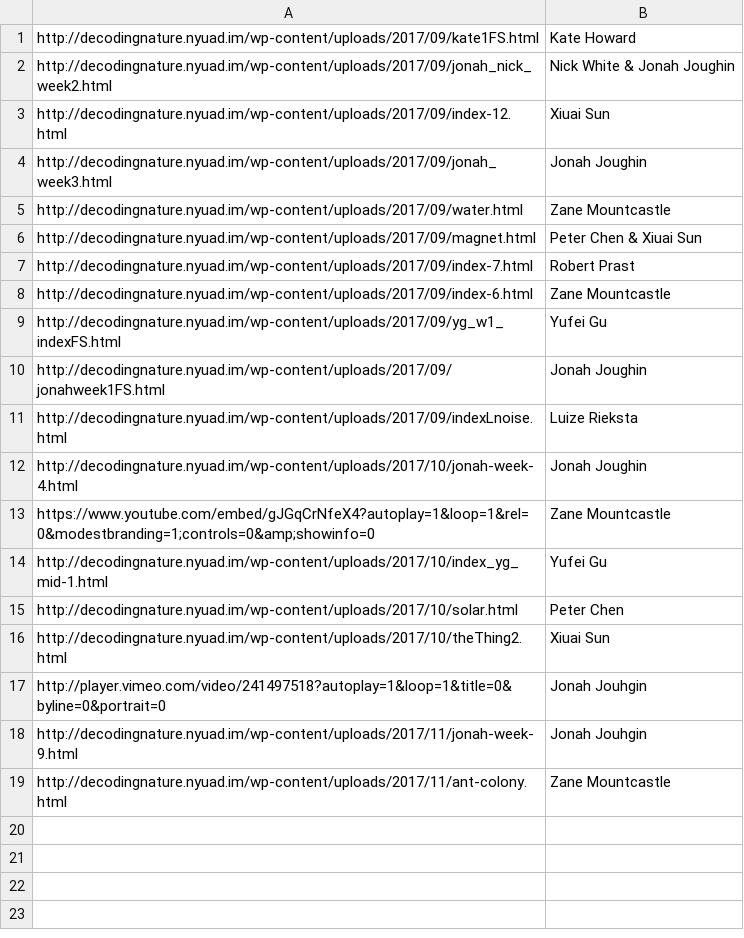
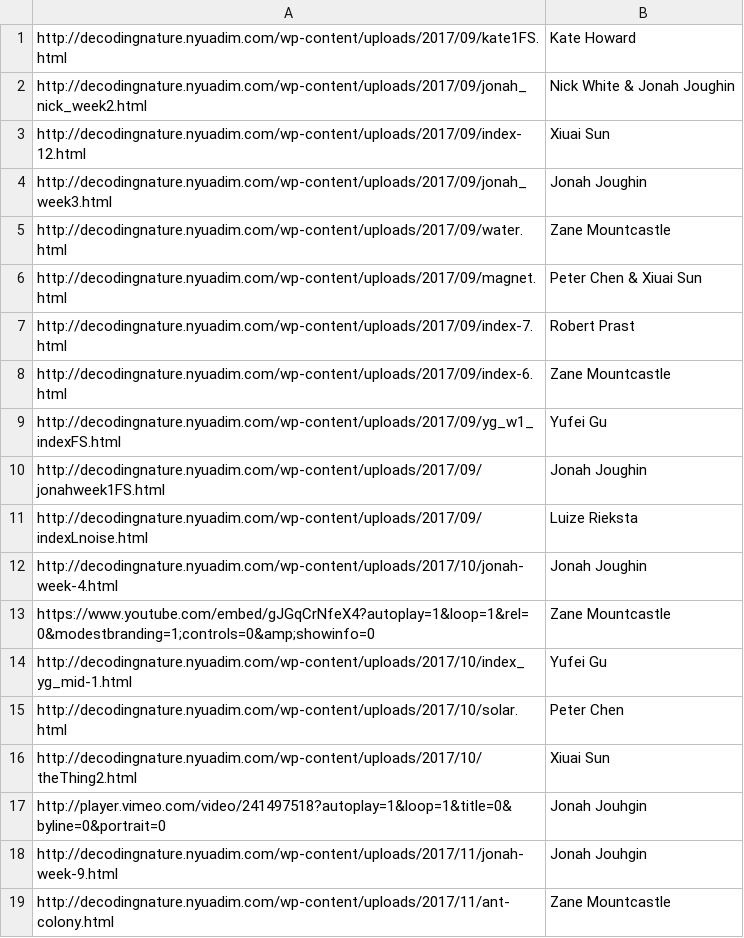
Before and after one commit to aaronsherwood/studentProjectServer, a CSV file: info.csv, drawn as a sheet.

Commit message:
updtae new urls

```diff
--- a/info.csv
+++ b/info.csv
@@ -1,19 +1,19 @@
-http://decodingnature.nyuad.im/wp-content/uploads/2017/09/kate1FS.html,Kate Howard
-http://decodingnature.nyuad.im/wp-content/uploads/2017/09/jonah_nick_week2.html,Nick White & Jonah Joughin
-http://decodingnature.nyuad.im/wp-content/uploads/2017/09/index-12.html,Xiuai Sun
-http://decodingnature.nyuad.im/wp-content/uploads/2017/09/jonah_week3.html,Jonah Joughin
-http://decodingnature.nyuad.im/wp-content/uploads/2017/09/water.html,Zane Mountcastle
-http://decodingnature.nyuad.im/wp-content/uploads/2017/09/magnet.html,Peter Chen & Xiuai Sun
-http://decodingnature.nyuad.im/wp-content/uploads/2017/09/index-7.html,Robert Prast
-http://decodingnature.nyuad.im/wp-content/uploads/2017/09/index-6.html,Zane Mountcastle
-http://decodingnature.nyuad.im/wp-content/uploads/2017/09/yg_w1_indexFS.html,Yufei Gu
-http://decodingnature.nyuad.im/wp-content/uploads/2017/09/jonahweek1FS.html,Jonah Joughin
-http://decodingnature.nyuad.im/wp-content/uploads/2017/09/indexLnoise.html,Luize Rieksta
-http://decodingnature.nyuad.im/wp-content/uploads/2017/10/jonah-week-4.html,Jonah Joughin
+http://decodingnature.nyuadim.com/wp-content/uploads/2017/09/kate1FS.html,Kate Howard
+http://decodingnature.nyuadim.com/wp-content/uploads/2017/09/jonah_nick_week2.html,Nick White & Jonah Joughin
+http://decodingnature.nyuadim.com/wp-content/uploads/2017/09/index-12.html,Xiuai Sun
+http://decodingnature.nyuadim.com/wp-content/uploads/2017/09/jonah_week3.html,Jonah Joughin
+http://decodingnature.nyuadim.com/wp-content/uploads/2017/09/water.html,Zane Mountcastle
+http://decodingnature.nyuadim.com/wp-content/uploads/2017/09/magnet.html,Peter Chen & Xiuai Sun
+http://decodingnature.nyuadim.com/wp-content/uploads/2017/09/index-7.html,Robert Prast
+http://decodingnature.nyuadim.com/wp-content/uploads/2017/09/index-6.html,Zane Mountcastle
+http://decodingnature.nyuadim.com/wp-content/uploads/2017/09/yg_w1_indexFS.html,Yufei Gu
+http://decodingnature.nyuadim.com/wp-content/uploads/2017/09/jonahweek1FS.html,Jonah Joughin
+http://decodingnature.nyuadim.com/wp-content/uploads/2017/09/indexLnoise.html,Luize Rieksta
+http://decodingnature.nyuadim.com/wp-content/uploads/2017/10/jonah-week-4.html,Jonah Joughin
 https://www.youtube.com/embed/gJGqCrNfeX4?autoplay=1&loop=1&rel=0&modestbranding=1;controls=0&amp;showinfo=0,Zane Mountcastle
-http://decodingnature.nyuad.im/wp-content/uploads/2017/10/index_yg_mid-1.html,Yufei Gu
-http://decodingnature.nyuad.im/wp-content/uploads/2017/10/solar.html,Peter Chen
-http://decodingnature.nyuad.im/wp-content/uploads/2017/10/theThing2.html,Xiuai Sun
+http://decodingnature.nyuadim.com/wp-content/uploads/2017/10/index_yg_mid-1.html,Yufei Gu
+http://decodingnature.nyuadim.com/wp-content/uploads/2017/10/solar.html,Peter Chen
+http://decodingnature.nyuadim.com/wp-content/uploads/2017/10/theThing2.html,Xiuai Sun
 http://player.vimeo.com/video/241497518?autoplay=1&loop=1&title=0&byline=0&portrait=0,Jonah Jouhgin
-http://decodingnature.nyuad.im/wp-content/uploads/2017/11/jonah-week-9.html,Jonah Jouhgin
-http://decodingnature.nyuad.im/wp-content/uploads/2017/11/ant-colony.html,Zane Mountcastle
+http://decodingnature.nyuadim.com/wp-content/uploads/2017/11/jonah-week-9.html,Jonah Jouhgin
+http://decodingnature.nyuadim.com/wp-content/uploads/2017/11/ant-colony.html,Zane Mountcastle
```
